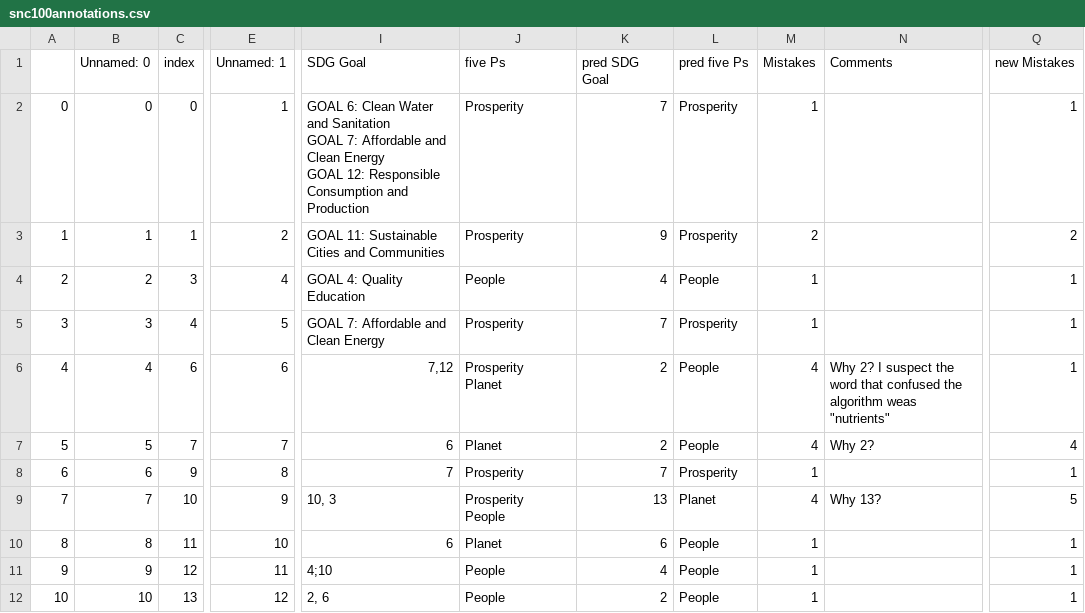
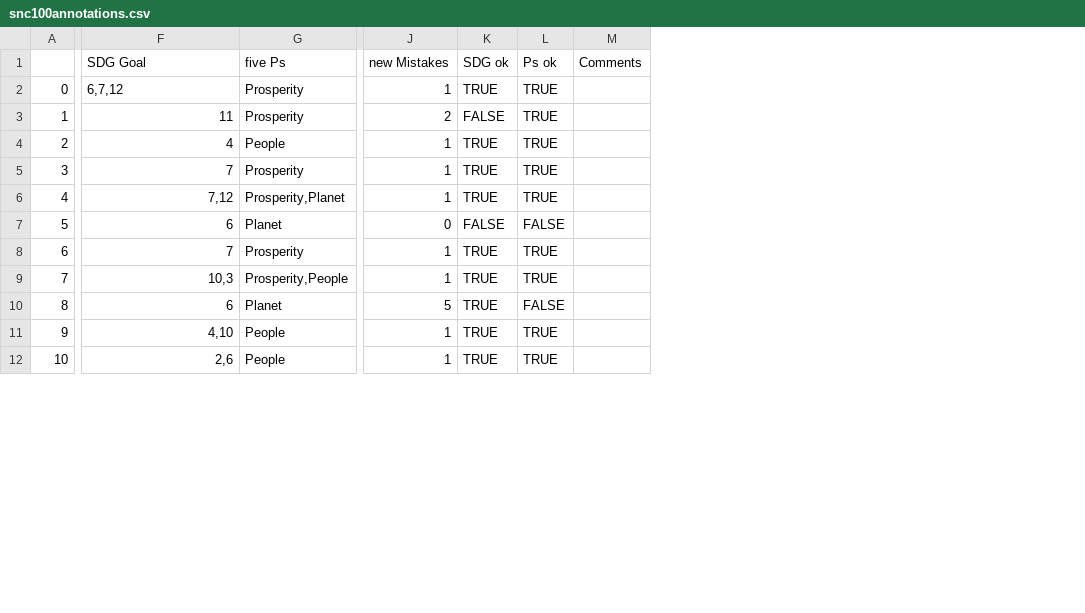
Before and after one commit to Amannor/sdg-codebase, a CSV file: data/snc100annotations.csv, drawn as a sheet; only a part is shown, gaps mark what is left out; removed rows and columns are numbered as before the commit, all else as after; ↵ is a line break in a cell; the diff covers the shown part only; the diff names each change by its address in the sheet, - before the commit and + after, or states it on an @@ line.

```diff
--- a/data/snc100annotations.csv
+++ b/data/snc100annotations.csv
-column B (Unnamed: 0), rows 2-12: 0 | 1 | 2 | 3 | 4 | 5 | 6 | 7 | 8 | 9 | 10
-column C (index), rows 2-12: 0 | 1 | 3 | 4 | 6 | 7 | 9 | 10 | 11 | 12 | 13
-column E (Unnamed: 1), rows 2-12: 1 | 2 | 4 | 5 | 6 | 7 | 8 | 9 | 10 | 11 | 12
-column K (pred SDG Goal), rows 2-12: 7 | 9 | 4 | 7 | 2 | 2 | 7 | 13 | 6 | 4 | 2
-column L (pred five Ps), rows 2-12: Prosperity | Prosperity | People | Prosperity | People | People | Prosperity | Planet | People | People | People
-column M (Mistakes), rows 2-12: 1 | 2 | 1 | 1 | 4 | 4 | 1 | 4 | 1 | 1 | 1
-column N (Comments), rows 6-9: Why 2? I suspect the word that confused the algorithm weas "nutrients" | Why 2? |  | Why 13?
+column K (SDG ok), rows 2-12: TRUE | FALSE | TRUE | TRUE | TRUE | FALSE | TRUE | TRUE | TRUE | TRUE | TRUE
+column L (Ps ok), rows 2-12: TRUE | TRUE | TRUE | TRUE | TRUE | FALSE | TRUE | TRUE | FALSE | TRUE | TRUE
+column M (Comments), empty
-F2 (SDG Goal): GOAL 6: Clean Water and Sanitation ↵ GOAL 7: Affordable and Clean Energy ↵ GOAL 12: Responsible Consumption and Production
+F2 (SDG Goal): 6,7,12
-F3 (SDG Goal): GOAL 11: Sustainable Cities and Communities
+F3 (SDG Goal): 11
-F4 (SDG Goal): GOAL 4: Quality Education
+F4 (SDG Goal): 4
-F5 (SDG Goal): GOAL 7: Affordable and Clean Energy
+F5 (SDG Goal): 7
-G6 (five Ps): Prosperity ↵ Planet
+G6 (five Ps): Prosperity,Planet
-J7 (new Mistakes): 4
+J7 (new Mistakes): 0
-F9 (SDG Goal): 10, 3
+F9 (SDG Goal): 10,3
-G9 (five Ps): Prosperity ↵ People
+G9 (five Ps): Prosperity,People
-J9 (new Mistakes): 5
+J9 (new Mistakes): 1
-J10 (new Mistakes): 1
+J10 (new Mistakes): 5
-F11 (SDG Goal): 4;10
+F11 (SDG Goal): 4,10
-F12 (SDG Goal): 2, 6
+F12 (SDG Goal): 2,6
```
Also changed, not shown: 18 edited cells elsewhere in this file, 18 other files.
